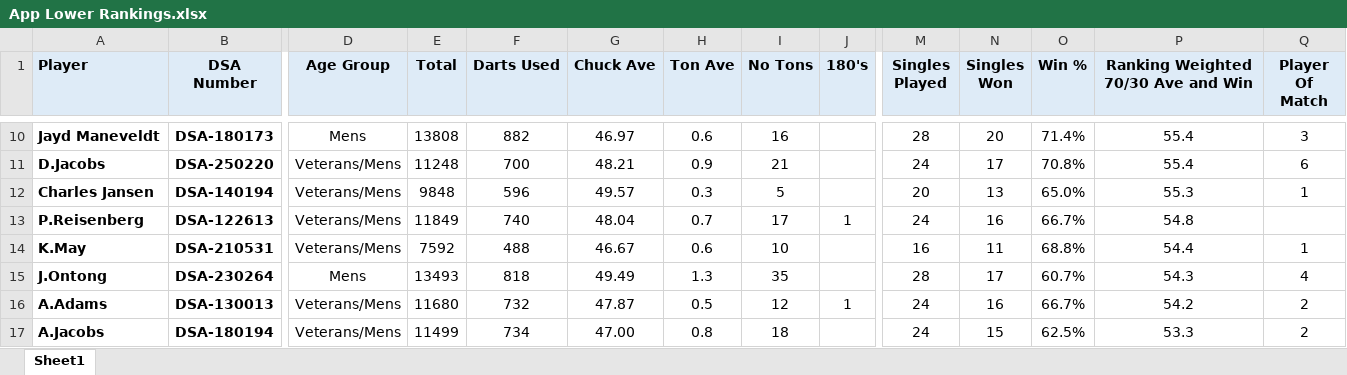
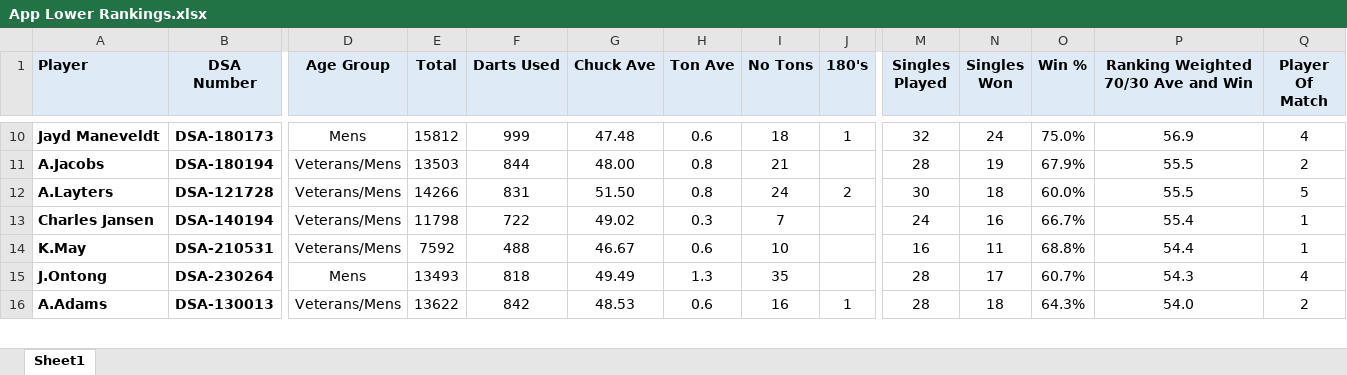
Before and after one commit to jakes007/ODA, an Excel workbook: import-files/App Lower Rankings.xlsx, sheet Sheet1, drawn as a sheet; only a part is shown, gaps mark what is left out; values as stored, in another font and other column widths than the file's, no borders; removed rows and columns are numbered as before the commit, all else as after; rows hold the shown columns only; the diff covers the shown part only; the diff names each change by its address in the sheet, - before the commit and + after, or states it on an @@ line.

```diff
--- a/import-files/App Lower Rankings.xlsx (sheet Sheet1)
+++ b/import-files/App Lower Rankings.xlsx (sheet Sheet1)
-E10 (Total): 13808
+E10 (Total): 15812
-F10 (Darts Used): 882
+F10 (Darts Used): 999
-G10 (Chuck Ave): 46.97
+G10 (Chuck Ave): 47.48
-I10 (No Tons): 16
+I10 (No Tons): 18
-J10 (180's): (empty)
+J10 (180's): 1
-M10 (Singles Played): 28
+M10 (Singles Played): 32
-N10 (Singles Won): 20
+N10 (Singles Won): 24
-O10 (Win %): 71.4%
+O10 (Win %): 75.0%
-P10: 55.4
+P10: 56.9
-Q10 (Player Of Match): 3
+Q10 (Player Of Match): 4
-row 11: D.Jacobs | DSA-250220 | Veterans/Mens | 11248 | 700 | 48.21 | 0.9 | 21 |  | 24 | 17 | 70.8% | 55.4 | 6
+row 11: A.Jacobs | DSA-180194 | Veterans/Mens | 13503 | 844 | 48.00 | 0.8 | 21 |  | 28 | 19 | 67.9% | 55.5 | 2
+row 12: A.Layters | DSA-121728 | Veterans/Mens | 14266 | 831 | 51.50 | 0.8 | 24 | 2 | 30 | 18 | 60.0% | 55.5 | 5
-E13 (Total): 9848
+E13 (Total): 11798
-F13 (Darts Used): 596
+F13 (Darts Used): 722
-G13 (Chuck Ave): 49.57
+G13 (Chuck Ave): 49.02
-I13 (No Tons): 5
+I13 (No Tons): 7
-M13 (Singles Played): 20
+M13 (Singles Played): 24
-N13 (Singles Won): 13
+N13 (Singles Won): 16
-O13 (Win %): 65.0%
+O13 (Win %): 66.7%
-P13: 55.3
+P13: 55.4
-row 13: P.Reisenberg | DSA-122613 | Veterans/Mens | 11849 | 740 | 48.04 | 0.7 | 17 | 1 | 24 | 16 | 66.7% | 54.8
-E16 (Total): 11680
+E16 (Total): 13622
-F16 (Darts Used): 732
+F16 (Darts Used): 842
-G16 (Chuck Ave): 47.87
+G16 (Chuck Ave): 48.53
-H16 (Ton Ave): 0.5
+H16 (Ton Ave): 0.6
-I16 (No Tons): 12
+I16 (No Tons): 16
-M16 (Singles Played): 24
+M16 (Singles Played): 28
-N16 (Singles Won): 16
+N16 (Singles Won): 18
-O16 (Win %): 66.7%
+O16 (Win %): 64.3%
-P16: 54.2
+P16: 54.0
-row 17: A.Jacobs | DSA-180194 | Veterans/Mens | 11499 | 734 | 47.00 | 0.8 | 18 |  | 24 | 15 | 62.5% | 53.3 | 2
```
Also changed, not shown: 20 added rows, 19 removed rows and 174 edited cells elsewhere in this sheet, import-files/App Lower Rankings Prev.xlsx, import-files/App Upper Rankings.xlsx, 8 other files.
